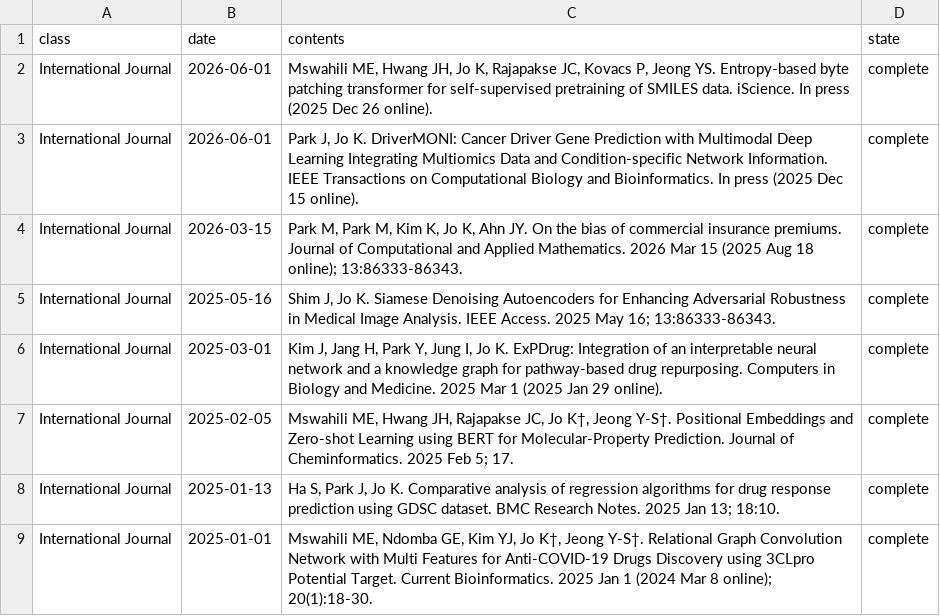
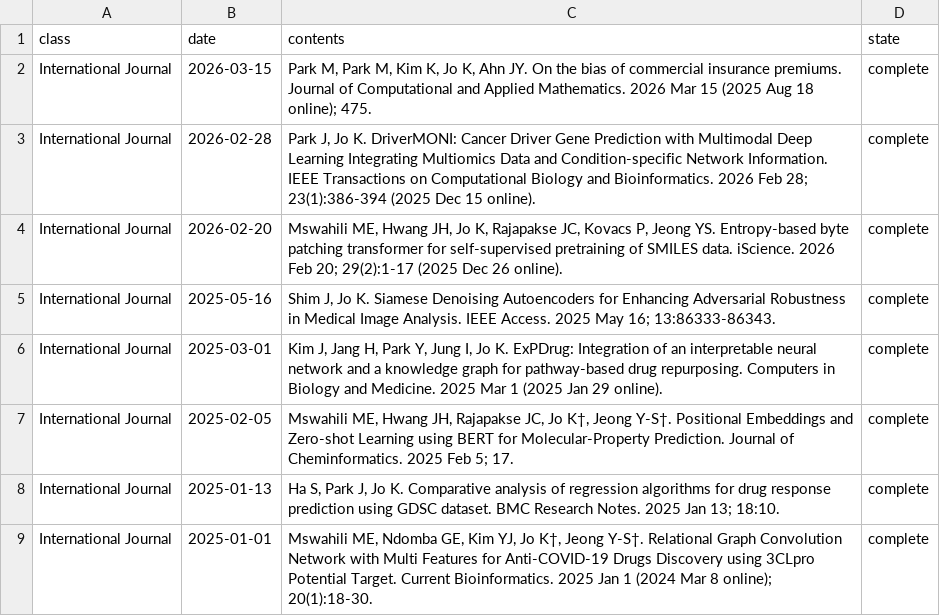
Before and after one commit to BML-cbnu/bml-cbnu.github.io, a TSV file: _data/sheets/pub.tsv, drawn as a sheet; only a part is shown.

Commit message:
Update pub.tsv

```diff
--- a/_data/sheets/pub.tsv
+++ b/_data/sheets/pub.tsv
@@ -1,5 +1,5 @@
 class	date	contents	state
-International Journal	2026-06-01	"Mswahili ME, Hwang JH, Jo K, Rajapakse JC, Kovacs P, Jeong YS. Entropy-based byte patching transformer for self-supervised pretraining of SMILES data. iScience. In press (2025 Dec 26 online)."	complete
-International Journal	2026-06-01	"Park J, Jo K. DriverMONI: Cancer Driver Gene Prediction with Multimodal Deep Learning Integrating Multiomics Data and Condition-specific Network Information. IEEE Transactions on Computational Biology and Bioinformatics. In press (2025 Dec 15 online)."	complete
-International Journal	2026-03-15	"Park M, Park M, Kim K, Jo K, Ahn JY. On the bias of commercial insurance premiums. Journal of Computational and Applied Mathematics. 2026 Mar 15 (2025 Aug 18 online); 13:86333-86343."	complete
+International Journal	2026-03-15	"Park M, Park M, Kim K, Jo K, Ahn JY. On the bias of commercial insurance premiums. Journal of Computational and Applied Mathematics. 2026 Mar 15 (2025 Aug 18 online); 475."	complete
+International Journal	2026-02-28	"Park J, Jo K. DriverMONI: Cancer Driver Gene Prediction with Multimodal Deep Learning Integrating Multiomics Data and Condition-specific Network Information. IEEE Transactions on Computational Biology and Bioinformatics. 2026 Feb 28; 23(1):386-394 (2025 Dec 15 online)."	complete
+International Journal	2026-02-20	"Mswahili ME, Hwang JH, Jo K, Rajapakse JC, Kovacs P, Jeong YS. Entropy-based byte patching transformer for self-supervised pretraining of SMILES data. iScience. 2026 Feb 20; 29(2):1-17 (2025 Dec 26 online)."	complete
 International Journal	2025-05-16	"Shim J, Jo K. Siamese Denoising Autoencoders for Enhancing Adversarial Robustness in Medical Image Analysis. IEEE Access. 2025 May 16; 13:86333-86343."	complete
```
